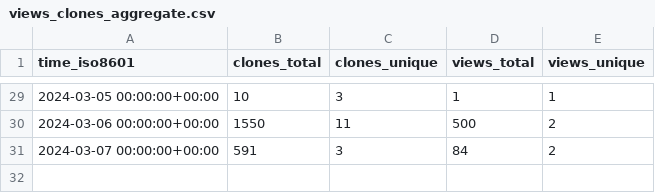
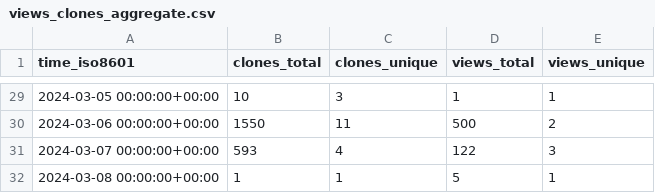
Before and after one commit to sysbio-curie/MaBoSS, a CSV file: sysbio-curie/MaBoSS/ghrs-data/views_clones_aggregate.csv, drawn as a sheet; only a part is shown, gaps mark what is left out.

```diff
--- a/sysbio-curie/MaBoSS/ghrs-data/views_clones_aggregate.csv
+++ b/sysbio-curie/MaBoSS/ghrs-data/views_clones_aggregate.csv
@@ -30,2 +30,3 @@ time_iso8601,clones_total,clones_unique,views_total,views_unique
 2024-03-06 00:00:00+00:00,1550,11,500,2
-2024-03-07 00:00:00+00:00,591,3,84,2
+2024-03-07 00:00:00+00:00,593,4,122,3
+2024-03-08 00:00:00+00:00,1,1,5,1
```
Also changed, not shown: 1 other file.
